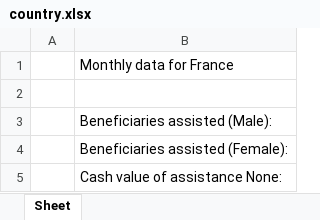
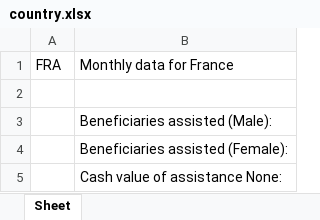
Before and after one commit to HarisNazir/DjangoPractice, an Excel workbook: country.xlsx, sheet Sheet, drawn as a sheet; values as stored, in another font and other column widths than the file's, no borders; the diff names each change by its address in the sheet, - before the commit and + after, or states it on an @@ line.

```diff
--- a/country.xlsx (sheet Sheet)
+++ b/country.xlsx (sheet Sheet)
-A1: (empty)
+A1: FRA
```
Also changed, not shown: 4 other files.
